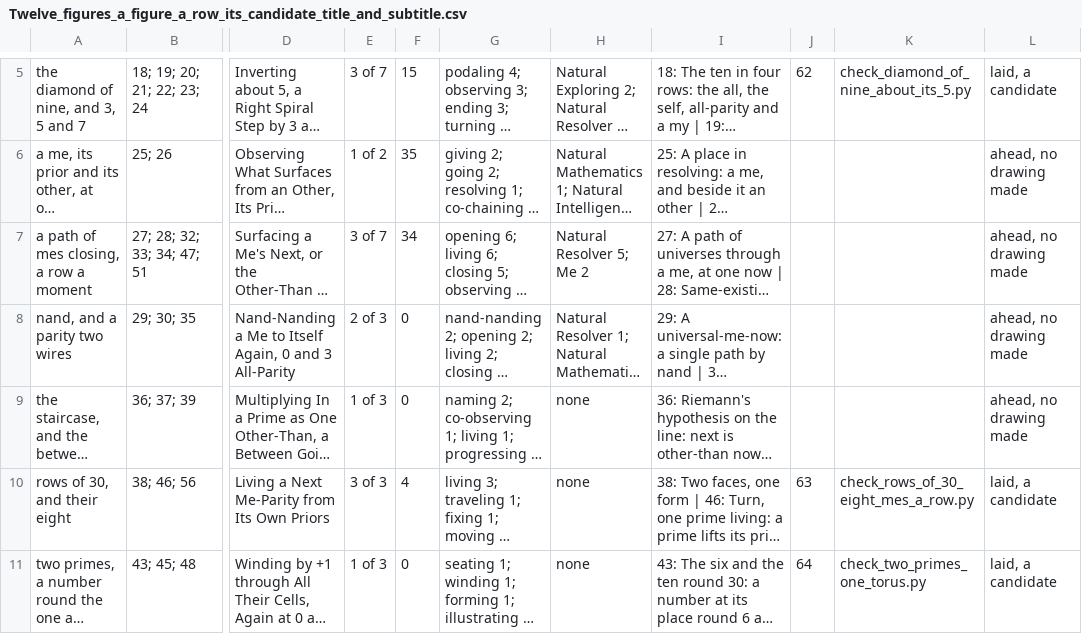
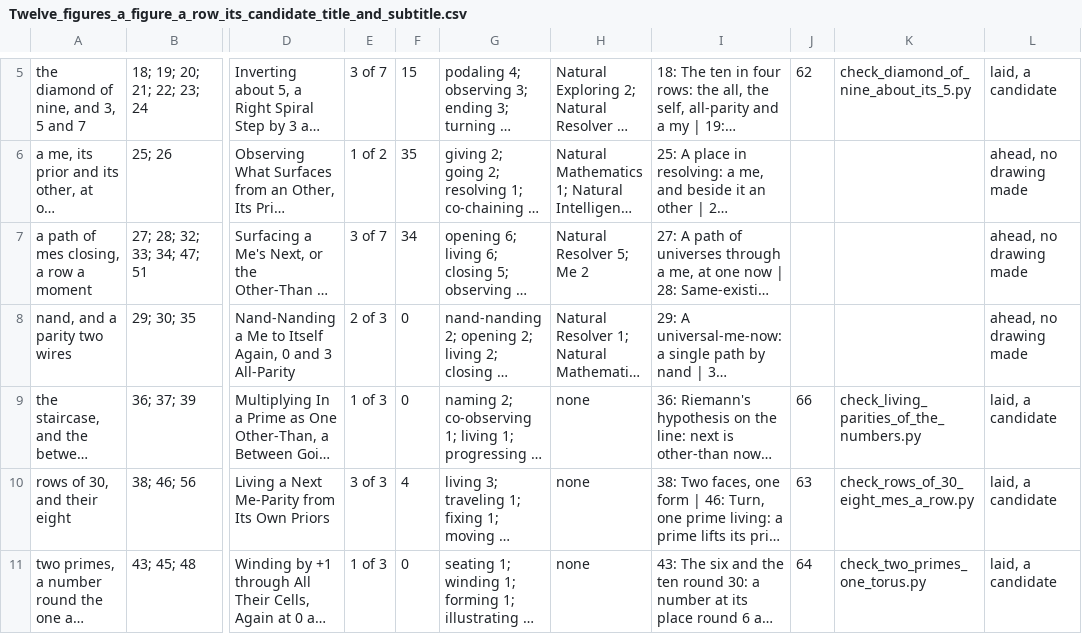
Before and after one commit to chris-j-handel/corus, a CSV file: incoming/v410illustrating/Twelve_figures_a_figure_a_row_its_candidate_title_and_subtitle.csv, drawn as a sheet; only a part is shown, gaps mark what is left out; long unchanged cells end in …; the diff names each change by its address in the sheet, - before the commit and + after, or states it on an @@ line.

```diff
--- a/incoming/v410illustrating/Twelve_figures_a_figure_a_row_its_candidate_title_and_subtitle.csv
+++ b/incoming/v410illustrating/Twelve_figures_a_figure_a_row_its_candidate_title_and_subtitle.csv
-J9: (empty)
+J9: 66
-K9: (empty)
+K9: check_living_parities_of_the_numbers.py
-L9: ahead, no drawing made
+L9: laid, a candidate
```
Also changed, not shown: 7 other files.
